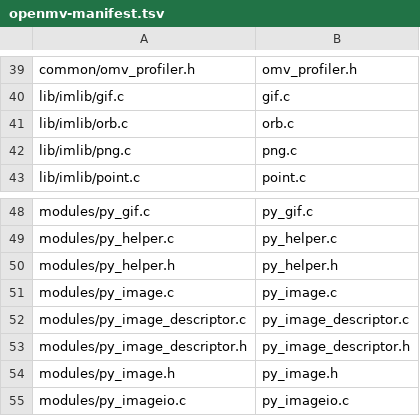
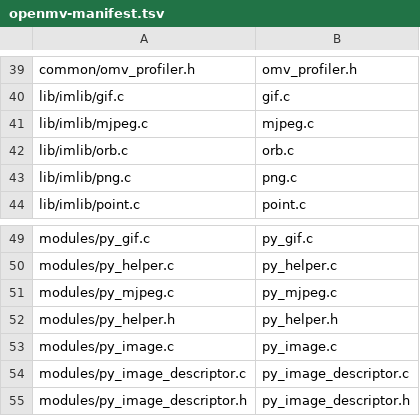
Before and after one commit to koendv/upy-android, a TSV file: tools/docker/openmv-manifest.tsv, drawn as a sheet; only a part is shown, gaps mark what is left out; the shorter side is filled out with more unchanged rows.

```diff
--- a/tools/docker/openmv-manifest.tsv
+++ b/tools/docker/openmv-manifest.tsv
@@ -40,2 +40,3 @@ common/omv_profiler.h	omv_profiler.h
 lib/imlib/gif.c	gif.c
+lib/imlib/mjpeg.c	mjpeg.c
 lib/imlib/orb.c	orb.c
@@ -49,2 +50,3 @@ modules/py_gif.c	py_gif.c
 modules/py_helper.c	py_helper.c
+modules/py_mjpeg.c	py_mjpeg.c
 modules/py_helper.h	py_helper.h
```
Also changed, not shown: 5 other files.
